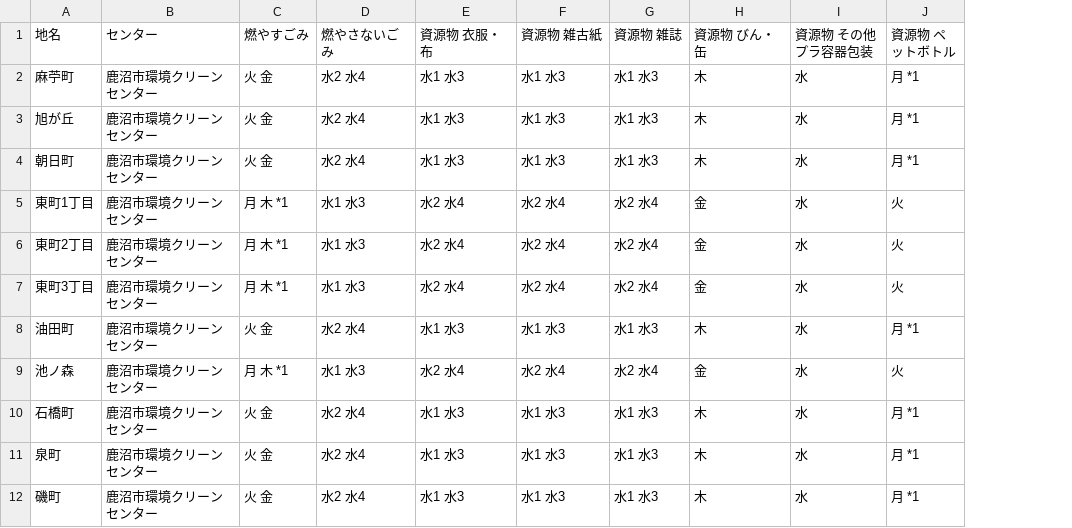
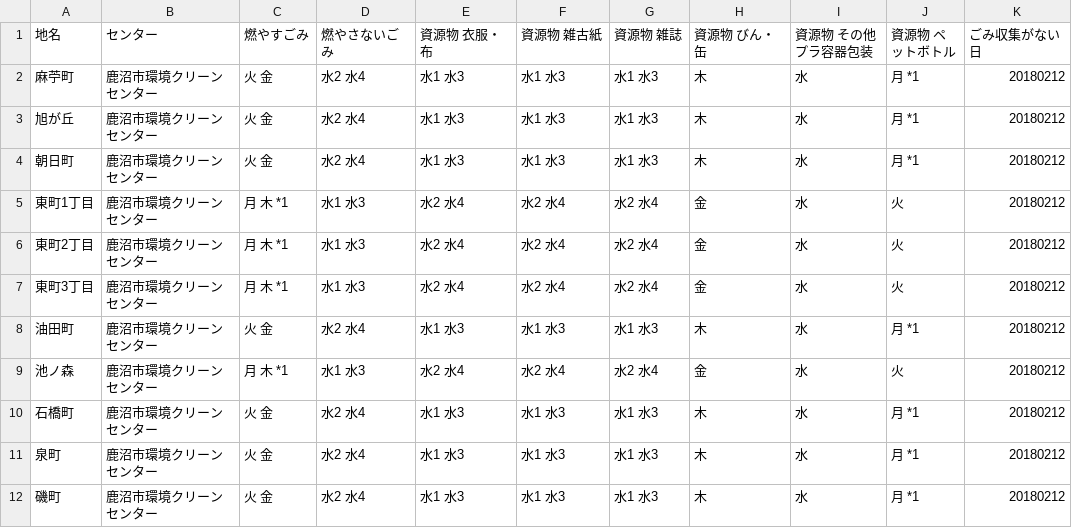
Before and after one commit to kanumashi/5374, a CSV file: data/area_days.csv, drawn as a sheet; only a part is shown; the diff names each change by its address in the sheet, - before the commit and + after, or states it on an @@ line.

Commit message:
Update area_days.csv

```diff
--- a/data/area_days.csv
+++ b/data/area_days.csv
+column K (ごみ収集がない日), rows 2-12: all 20180212
```
